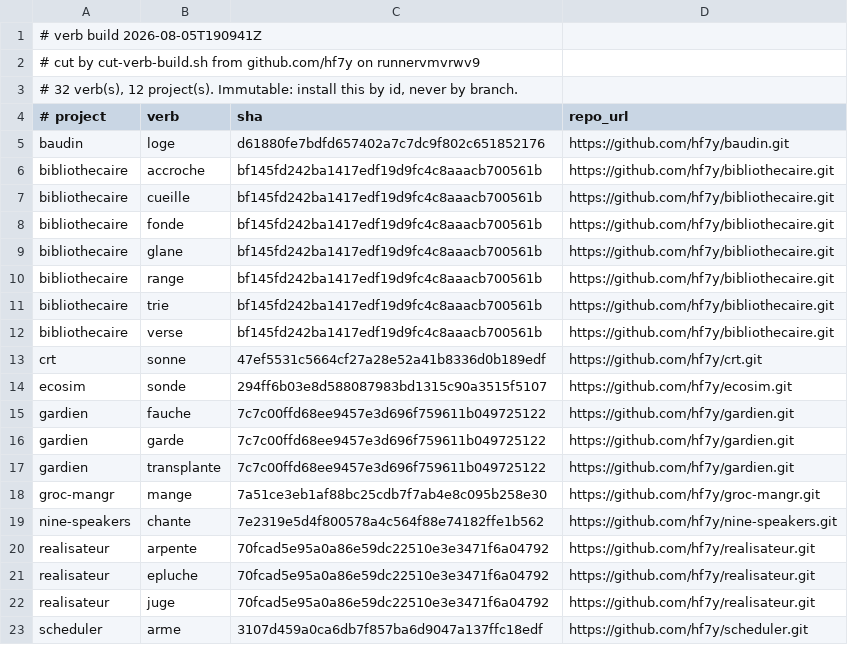
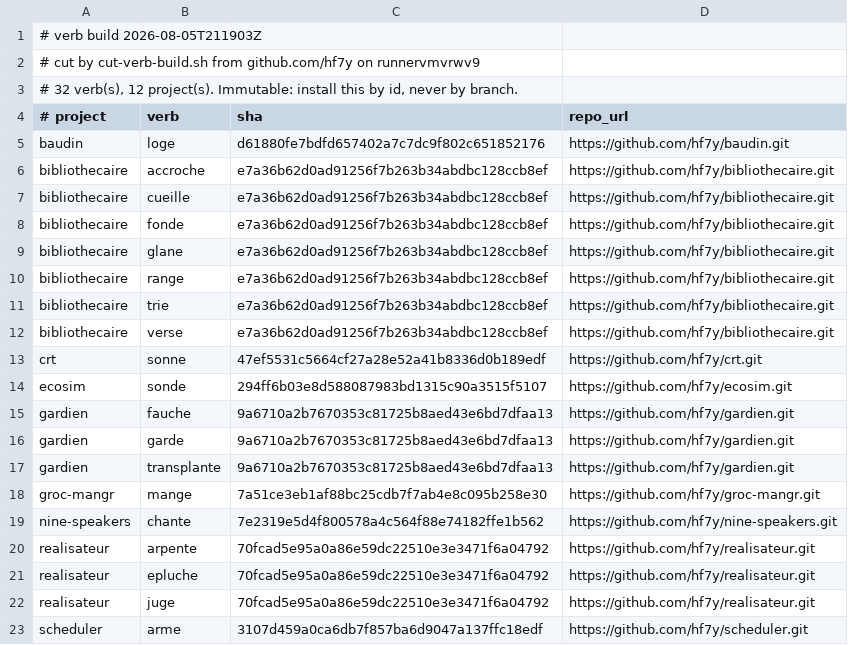
Before and after one commit to hf7y/verbs, a TSV file: manifest.tsv, drawn as a sheet; only a part is shown.

Commit message:
verb build 2026-08-05T211903Z: 32 verb(s)

```diff
--- a/manifest.tsv
+++ b/manifest.tsv
@@ -1,2 +1,2 @@
-# verb build 2026-08-05T190941Z
+# verb build 2026-08-05T211903Z
 # cut by cut-verb-build.sh from github.com/hf7y on runnervmvrwv9
@@ -5,14 +5,14 @@
 baudin	loge	d61880fe7bdfd657402a7c7dc9f802c651852176	https://github.com/hf7y/baudin.git
-bibliothecaire	accroche	bf145fd242ba1417edf19d9fc4c8aaacb700561b	https://github.com/hf7y/bibliothecaire.git
-bibliothecaire	cueille	bf145fd242ba1417edf19d9fc4c8aaacb700561b	https://github.com/hf7y/bibliothecaire.git
-bibliothecaire	fonde	bf145fd242ba1417edf19d9fc4c8aaacb700561b	https://github.com/hf7y/bibliothecaire.git
-bibliothecaire	glane	bf145fd242ba1417edf19d9fc4c8aaacb700561b	https://github.com/hf7y/bibliothecaire.git
-bibliothecaire	range	bf145fd242ba1417edf19d9fc4c8aaacb700561b	https://github.com/hf7y/bibliothecaire.git
-bibliothecaire	trie	bf145fd242ba1417edf19d9fc4c8aaacb700561b	https://github.com/hf7y/bibliothecaire.git
-bibliothecaire	verse	bf145fd242ba1417edf19d9fc4c8aaacb700561b	https://github.com/hf7y/bibliothecaire.git
+bibliothecaire	accroche	e7a36b62d0ad91256f7b263b34abdbc128ccb8ef	https://github.com/hf7y/bibliothecaire.git
+bibliothecaire	cueille	e7a36b62d0ad91256f7b263b34abdbc128ccb8ef	https://github.com/hf7y/bibliothecaire.git
+bibliothecaire	fonde	e7a36b62d0ad91256f7b263b34abdbc128ccb8ef	https://github.com/hf7y/bibliothecaire.git
+bibliothecaire	glane	e7a36b62d0ad91256f7b263b34abdbc128ccb8ef	https://github.com/hf7y/bibliothecaire.git
+bibliothecaire	range	e7a36b62d0ad91256f7b263b34abdbc128ccb8ef	https://github.com/hf7y/bibliothecaire.git
+bibliothecaire	trie	e7a36b62d0ad91256f7b263b34abdbc128ccb8ef	https://github.com/hf7y/bibliothecaire.git
+bibliothecaire	verse	e7a36b62d0ad91256f7b263b34abdbc128ccb8ef	https://github.com/hf7y/bibliothecaire.git
 crt	sonne	47ef5531c5664cf27a28e52a41b8336d0b189edf	https://github.com/hf7y/crt.git
 ecosim	sonde	294ff6b03e8d588087983bd1315c90a3515f5107	https://github.com/hf7y/ecosim.git
-gardien	fauche	7c7c00ffd68ee9457e3d696f759611b049725122	https://github.com/hf7y/gardien.git
-gardien	garde	7c7c00ffd68ee9457e3d696f759611b049725122	https://github.com/hf7y/gardien.git
-gardien	transplante	7c7c00ffd68ee9457e3d696f759611b049725122	https://github.com/hf7y/gardien.git
+gardien	fauche	9a6710a2b7670353c81725b8aed43e6bd7dfaa13	https://github.com/hf7y/gardien.git
+gardien	garde	9a6710a2b7670353c81725b8aed43e6bd7dfaa13	https://github.com/hf7y/gardien.git
+gardien	transplante	9a6710a2b7670353c81725b8aed43e6bd7dfaa13	https://github.com/hf7y/gardien.git
 groc-mangr	mange	7a51ce3eb1af88bc25cdb7f7ab4e8c095b258e30	https://github.com/hf7y/groc-mangr.git
```
Also changed, not shown: 9 other files.
